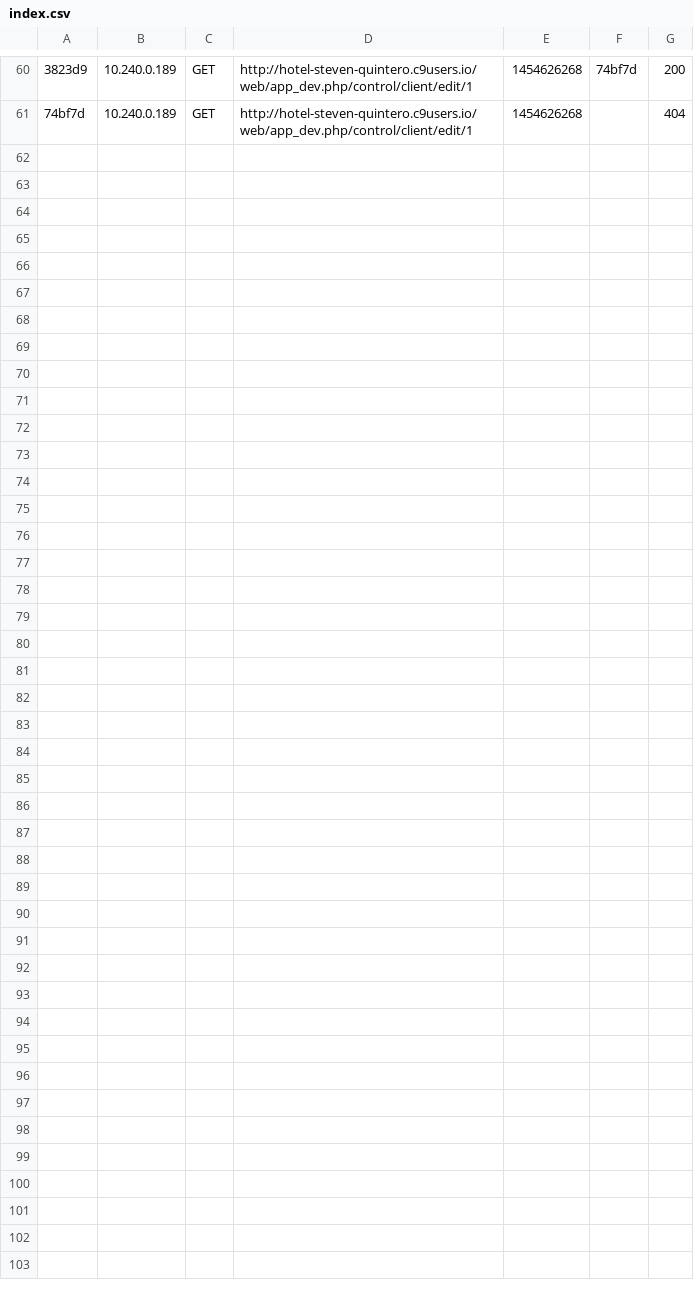
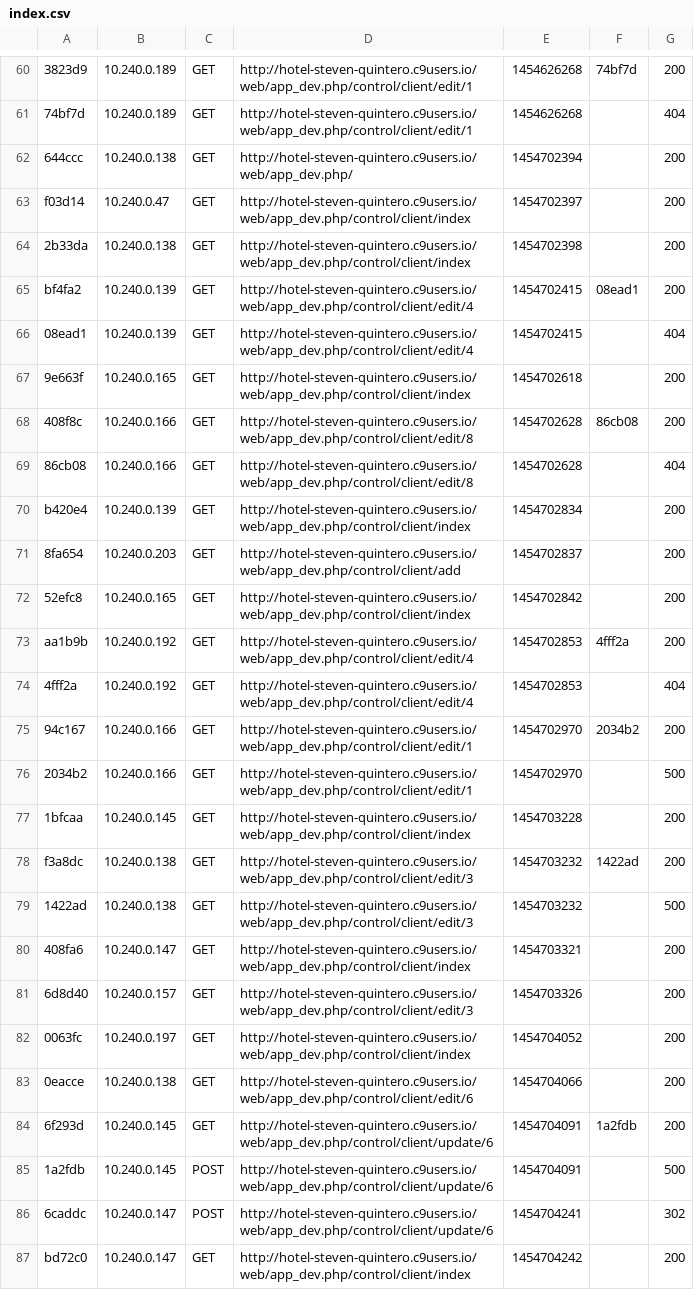
Before and after one commit to stevenqg/hotel, a CSV file: var/cache/dev/profiler/index.csv, drawn as a sheet; only a part is shown, gaps mark what is left out; the diff names each change by its address in the sheet, - before the commit and + after, or states it on an @@ line.

Commit message:
cuarto commit - edición de registros en la tabla clientes. aún no hay validaciones para entrada y/o edición

```diff
--- a/var/cache/dev/profiler/index.csv
+++ b/var/cache/dev/profiler/index.csv
+row 62: 644ccc | 10.240.0.138 | GET | http://hotel-steven-quintero.c9users.io/web/app_dev.php/ | 1454702394 |  | 200
+row 63: f03d14 | 10.240.0.47 | GET | http://hotel-steven-quintero.c9users.io/web/app_dev.php/control/client/index | 1454702397 |  | 200
+row 64: 2b33da | 10.240.0.138 | GET | http://hotel-steven-quintero.c9users.io/web/app_dev.php/control/client/index | 1454702398 |  | 200
+row 65: bf4fa2 | 10.240.0.139 | GET | http://hotel-steven-quintero.c9users.io/web/app_dev.php/control/client/edit/4 | 1454702415 | 08ead1 | 200
+row 66: 08ead1 | 10.240.0.139 | GET | http://hotel-steven-quintero.c9users.io/web/app_dev.php/control/client/edit/4 | 1454702415 |  | 404
+row 67: 9e663f | 10.240.0.165 | GET | http://hotel-steven-quintero.c9users.io/web/app_dev.php/control/client/index | 1454702618 |  | 200
+row 68: 408f8c | 10.240.0.166 | GET | http://hotel-steven-quintero.c9users.io/web/app_dev.php/control/client/edit/8 | 1454702628 | 86cb08 | 200
+row 69: 86cb08 | 10.240.0.166 | GET | http://hotel-steven-quintero.c9users.io/web/app_dev.php/control/client/edit/8 | 1454702628 |  | 404
+row 70: b420e4 | 10.240.0.139 | GET | http://hotel-steven-quintero.c9users.io/web/app_dev.php/control/client/index | 1454702834 |  | 200
+row 71: 8fa654 | 10.240.0.203 | GET | http://hotel-steven-quintero.c9users.io/web/app_dev.php/control/client/add | 1454702837 |  | 200
+row 72: 52efc8 | 10.240.0.165 | GET | http://hotel-steven-quintero.c9users.io/web/app_dev.php/control/client/index | 1454702842 |  | 200
+row 73: aa1b9b | 10.240.0.192 | GET | http://hotel-steven-quintero.c9users.io/web/app_dev.php/control/client/edit/4 | 1454702853 | 4fff2a | 200
+row 74: 4fff2a | 10.240.0.192 | GET | http://hotel-steven-quintero.c9users.io/web/app_dev.php/control/client/edit/4 | 1454702853 |  | 404
+row 75: 94c167 | 10.240.0.166 | GET | http://hotel-steven-quintero.c9users.io/web/app_dev.php/control/client/edit/1 | 1454702970 | 2034b2 | 200
+row 76: 2034b2 | 10.240.0.166 | GET | http://hotel-steven-quintero.c9users.io/web/app_dev.php/control/client/edit/1 | 1454702970 |  | 500
+row 77: 1bfcaa | 10.240.0.145 | GET | http://hotel-steven-quintero.c9users.io/web/app_dev.php/control/client/index | 1454703228 |  | 200
+row 78: f3a8dc | 10.240.0.138 | GET | http://hotel-steven-quintero.c9users.io/web/app_dev.php/control/client/edit/3 | 1454703232 | 1422ad | 200
+row 79: 1422ad | 10.240.0.138 | GET | http://hotel-steven-quintero.c9users.io/web/app_dev.php/control/client/edit/3 | 1454703232 |  | 500
+row 80: 408fa6 | 10.240.0.147 | GET | http://hotel-steven-quintero.c9users.io/web/app_dev.php/control/client/index | 1454703321 |  | 200
+row 81: 6d8d40 | 10.240.0.157 | GET | http://hotel-steven-quintero.c9users.io/web/app_dev.php/control/client/edit/3 | 1454703326 |  | 200
+row 82: 0063fc | 10.240.0.197 | GET | http://hotel-steven-quintero.c9users.io/web/app_dev.php/control/client/index | 1454704052 |  | 200
+row 83: 0eacce | 10.240.0.138 | GET | http://hotel-steven-quintero.c9users.io/web/app_dev.php/control/client/edit/6 | 1454704066 |  | 200
+row 84: 6f293d | 10.240.0.145 | GET | http://hotel-steven-quintero.c9users.io/web/app_dev.php/control/client/update/6 | 1454704091 | 1a2fdb | 200
+row 85: 1a2fdb | 10.240.0.145 | POST | http://hotel-steven-quintero.c9users.io/web/app_dev.php/control/client/update/6 | 1454704091 |  | 500
+row 86: 6caddc | 10.240.0.147 | POST | http://hotel-steven-quintero.c9users.io/web/app_dev.php/control/client/update/6 | 1454704241 |  | 302
+row 87: bd72c0 | 10.240.0.147 | GET | http://hotel-steven-quintero.c9users.io/web/app_dev.php/control/client/index | 1454704242 |  | 200
```
Also changed, not shown: 40 other files.
